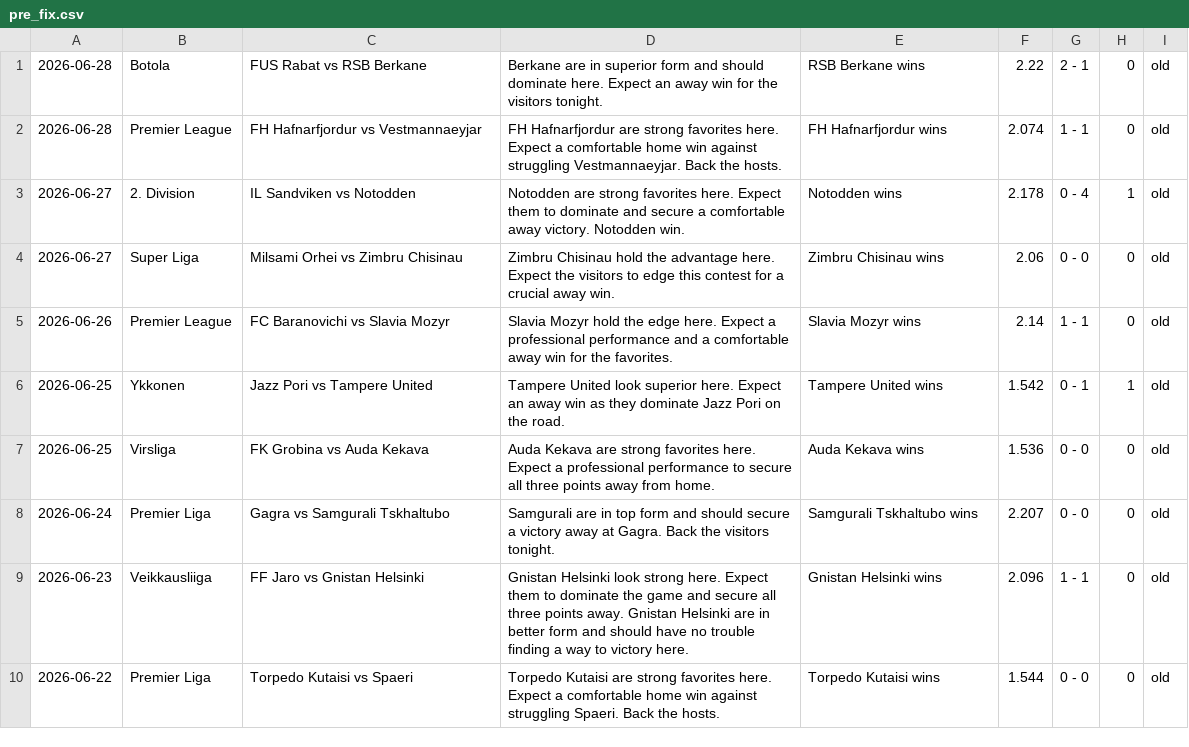
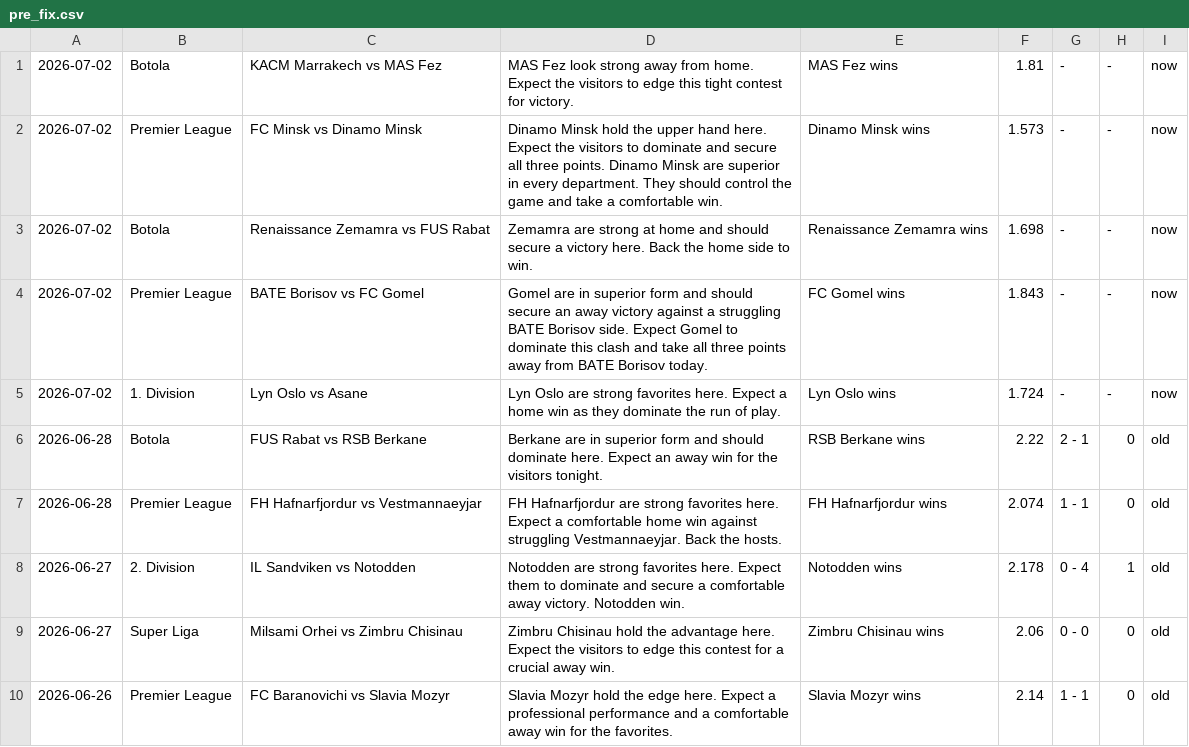
Before and after one commit to htetmyet/footytips, a CSV file: pre_fix.csv, drawn as a sheet; only a part is shown; the shorter side is filled out with more unchanged rows.

```diff
--- a/pre_fix.csv
+++ b/pre_fix.csv
@@ -1 +1,6 @@
+2026-07-02,Botola,KACM Marrakech vs MAS Fez,MAS Fez look strong away from home. Expect the visitors to edge this tight contest for victory.,MAS Fez wins,1.81,-,-,now
+2026-07-02,Premier League,FC Minsk vs Dinamo Minsk,Dinamo Minsk hold the upper hand here. Expect the visitors to dominate and secure all three points. Dinamo Minsk are superior in every department. They should control the game and take a comfortable win.,Dinamo Minsk wins,1.573,-,-,now
+2026-07-02,Botola,Renaissance Zemamra vs FUS Rabat,Zemamra are strong at home and should secure a victory here. Back the home side to win.,Renaissance Zemamra wins,1.698,-,-,now
+2026-07-02,Premier League,BATE Borisov vs FC Gomel,Gomel are in superior form and should secure an away victory against a struggling BATE Borisov side. Expect Gomel to dominate this clash and take all three points away from BATE Borisov today.,FC Gomel wins,1.843,-,-,now
+2026-07-02,1. Division,Lyn Oslo vs Asane,Lyn Oslo are strong favorites here. Expect a home win as they dominate the run of play.,Lyn Oslo wins,1.724,-,-,now
 2026-06-28,Botola,FUS Rabat vs RSB Berkane,Berkane are in superior form and should dominate here. Expect an away win for the visitors tonight.,RSB Berkane wins,2.22,2 - 1,0,old
```
Also changed, not shown: free_fix.csv.
